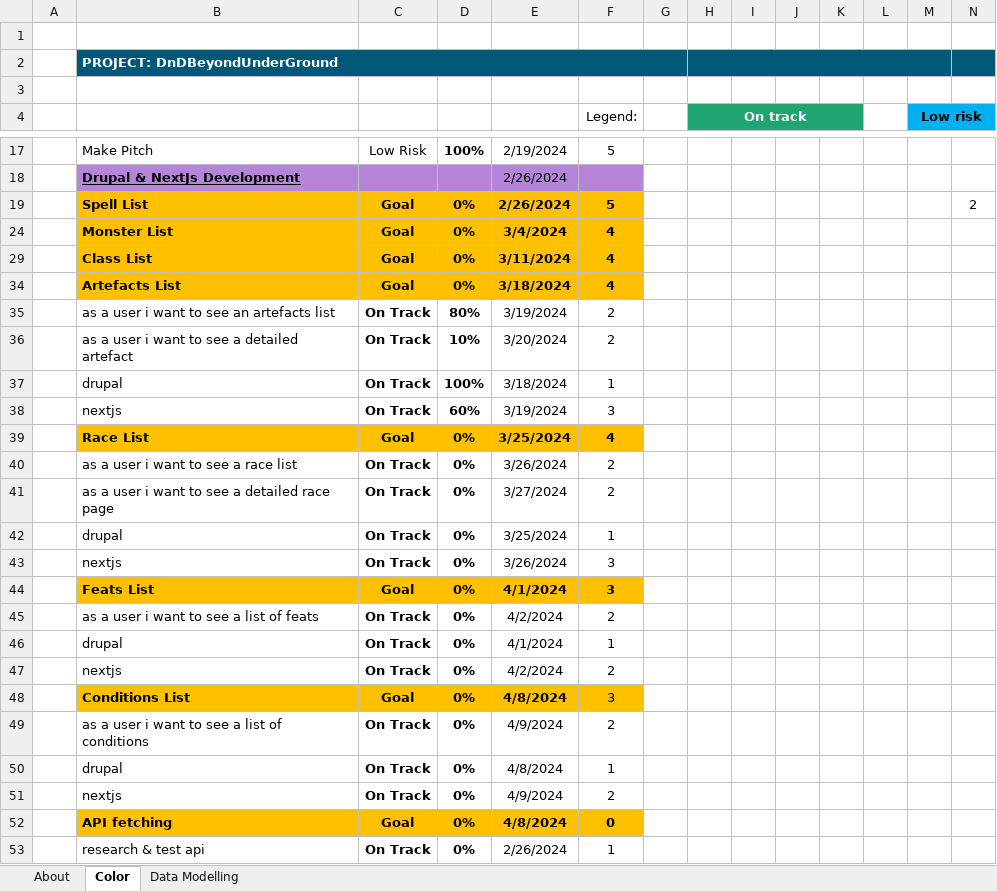
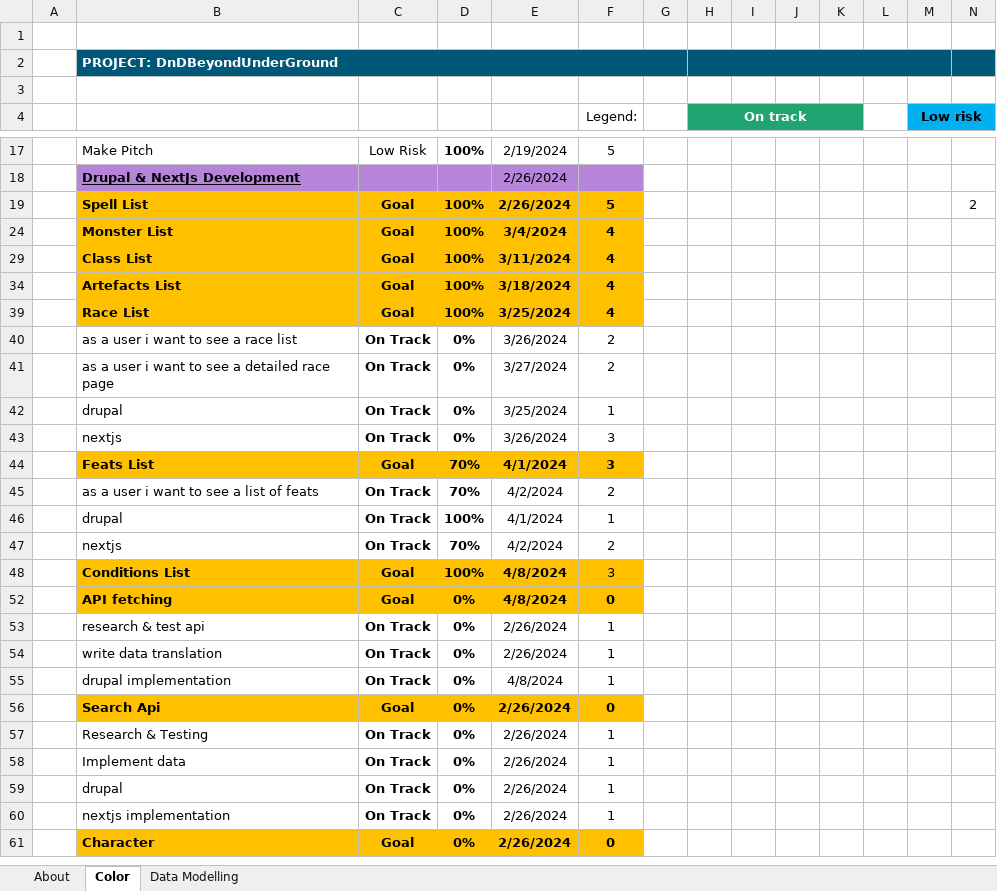
Before and after one commit to AbdelhamidYaseen/DnDUnderground, an Excel workbook: Intern Documentation/DnDUnderground Planning.xlsx, sheet Color, drawn as a sheet; only a part is shown, gaps mark what is left out; the shorter side is filled out with more unchanged rows; values as stored, in another font and other column widths than the file's, no borders; charts and pictures and conditional formats and table styles not drawn; rows hold the shown columns only; the diff covers the shown part only; the diff names each change by its address in the sheet, - before the commit and + after, or states it on an @@ line.

Commit message:
conditions finished && feats TODO styling && started races && started researching entity api for node creation in Drupal

```diff
--- a/Intern Documentation/DnDUnderground Planning.xlsx (sheet Color)
+++ b/Intern Documentation/DnDUnderground Planning.xlsx (sheet Color)
-D19: 0%
+D19: 100%
-D24: 0%
+D24: 100%
-D29: 0%
+D29: 100%
-D34: 0%
+D34: 100%
-row 35:  | as a user i want to see an artefacts list | On Track | 80% | 3/19/2024 | 2
-row 36:  | as a user i want to see a detailed artefact | On Track | 10% | 3/20/2024 | 2
@@ row 37 hidden:  | drupal | On Track | 100% | 3/18/2024 | 1 @@
-row 38:  | nextjs | On Track | 60% | 3/19/2024 | 3
-D39: 0%
+D39: 100%
-D44:D45: 0%
+D44:D45: 70%
-D46: 0%
+D46: 100%
-D47: 0%
+D47: 70%
-D48: 0%
+D48: 100%
-row 49:  | as a user i want to see a list of conditions | On Track | 0% | 4/9/2024 | 2
-row 50:  | drupal | On Track | 0% | 4/8/2024 | 1
-row 51:  | nextjs | On Track | 0% | 4/9/2024 | 2
```
Also changed, not shown: 4 edited cells elsewhere in this sheet, hidden cells, 13 other files.
